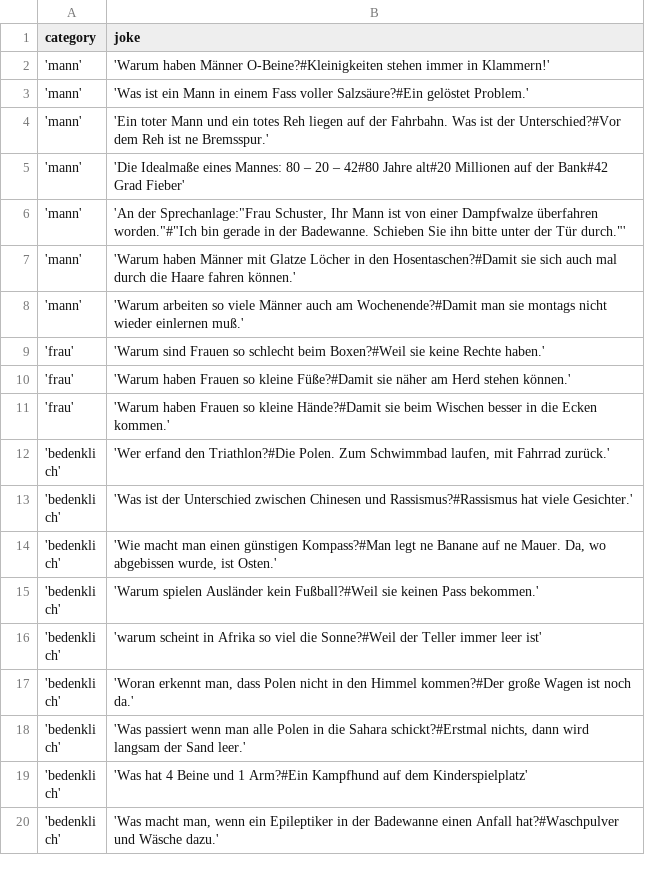
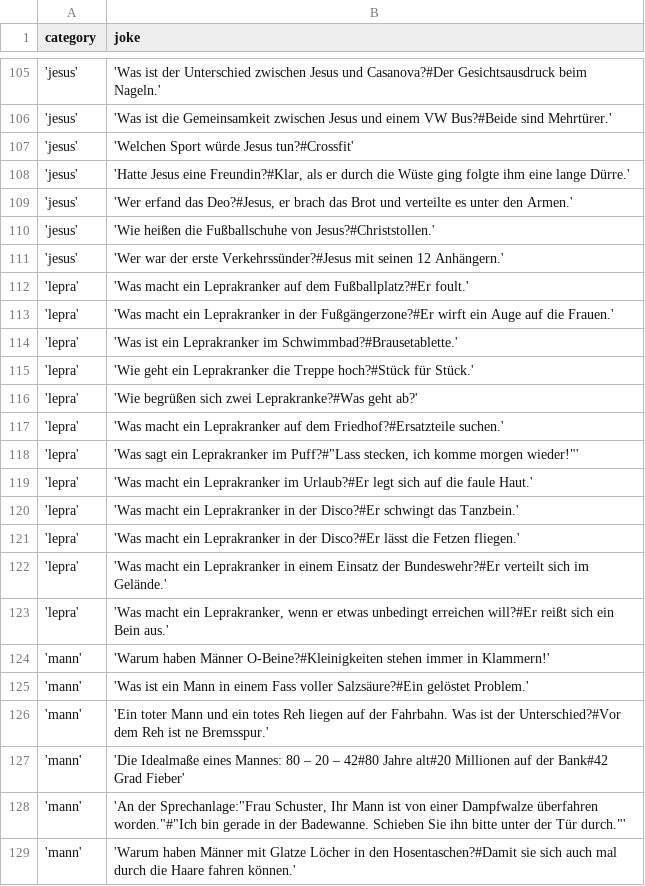
Before and after one commit to johannesschweig/helix-bot, a CSV file: data/jokes.csv, drawn as a sheet; only a part is shown, gaps mark what is left out; the shorter side is filled out with more unchanged rows; the diff covers the shown part only.

Commit message:
new jokes, random does not show bedenklich, new category jesus

```diff
--- a/data/jokes.csv
+++ b/data/jokes.csv
@@ -2 +105,20 @@ category;joke
+'jesus';'Was ist der Unterschied zwischen Jesus und Casanova?#Der Gesichtsausdruck beim Nageln.'
+'jesus';'Was ist die Gemeinsamkeit zwischen Jesus und einem VW Bus?#Beide sind Mehrtürer.'
+'jesus';'Welchen Sport würde Jesus tun?#Crossfit'
+'jesus';'Hatte Jesus eine Freundin?#Klar, als er durch die Wüste ging folgte ihm eine lange Dürre.'
+'jesus';'Wer erfand das Deo?#Jesus, er brach das Brot und verteilte es unter den Armen.'
+'jesus';'Wie heißen die Fußballschuhe von Jesus?#Christstollen.'
+'jesus';'Wer war der erste Verkehrssünder?#Jesus mit seinen 12 Anhängern.'
+'lepra';'Was macht ein Leprakranker auf dem Fußballplatz?#Er foult.'
+'lepra';'Was macht ein Leprakranker in der Fußgängerzone?#Er wirft ein Auge auf die Frauen.'
+'lepra';'Was ist ein Leprakranker im Schwimmbad?#Brausetablette.'
+'lepra';'Wie geht ein Leprakranker die Treppe hoch?#Stück für Stück.'
+'lepra';'Wie begrüßen sich zwei Leprakranke?#Was geht ab?'
+'lepra';'Was macht ein Leprakranker auf dem Friedhof?#Ersatzteile suchen.'
+'lepra';'Was sagt ein Leprakranker im Puff?#"Lass stecken, ich komme morgen wieder!"'
+'lepra';'Was macht ein Leprakranker im Urlaub?#Er legt sich auf die faule Haut.'
+'lepra';'Was macht ein Leprakranker in der Disco?#Er schwingt das Tanzbein.'
+'lepra';'Was macht ein Leprakranker in der Disco?#Er lässt die Fetzen fliegen.'
+'lepra';'Was macht ein Leprakranker in einem Einsatz der Bundeswehr?#Er verteilt sich im Gelände.'
+'lepra';'Was macht ein Leprakranker, wenn er etwas unbedingt erreichen will?#Er reißt sich ein Bein aus.'
 'mann';'Warum haben Männer O-Beine?#Kleinigkeiten stehen immer in Klammern!'
```
Also changed, not shown: 21 added rows, 6 removed rows, 100 moved rows and 3 edited cells elsewhere in this file, 1 other file.
